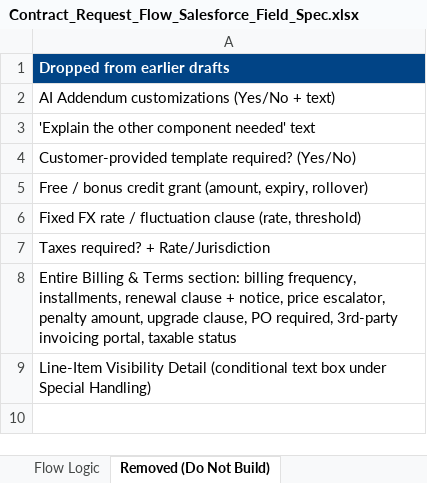
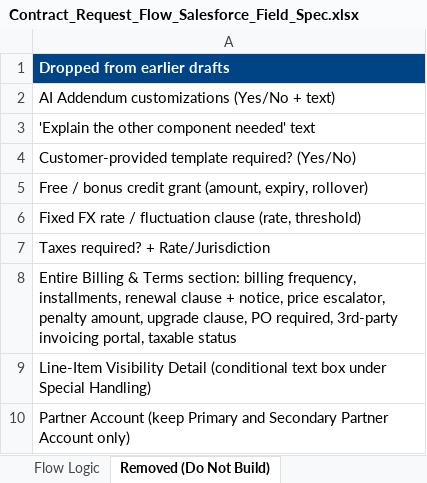
Before and after one commit to jdullaghan-create/AIM_renewal_terms, an Excel workbook: Contract_Request_Flow_Salesforce_Field_Spec.xlsx, sheet Removed (Do Not Build), drawn as a sheet; values as stored, in another font and other column widths than the file's, no borders; the diff names each change by its address in the sheet, - before the commit and + after, or states it on an @@ line.

```diff
--- a/Contract_Request_Flow_Salesforce_Field_Spec.xlsx (sheet Removed (Do Not Build))
+++ b/Contract_Request_Flow_Salesforce_Field_Spec.xlsx (sheet Removed (Do Not Build))
+row 10: Partner Account (keep Primary and Secondary Partner Account only)
```
Also changed, not shown: sheet Request Fields, sheet Opportunity Inputs.
